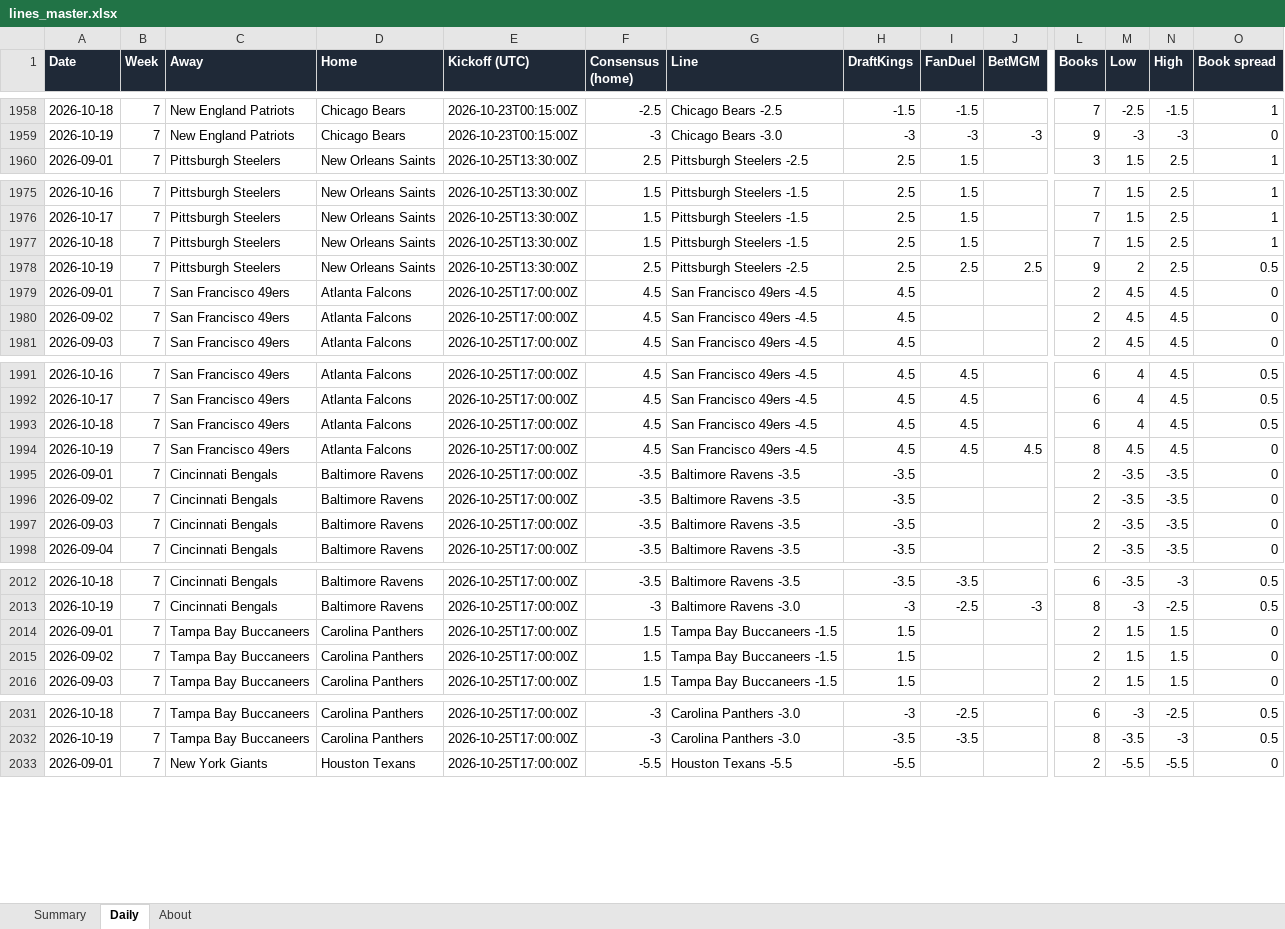
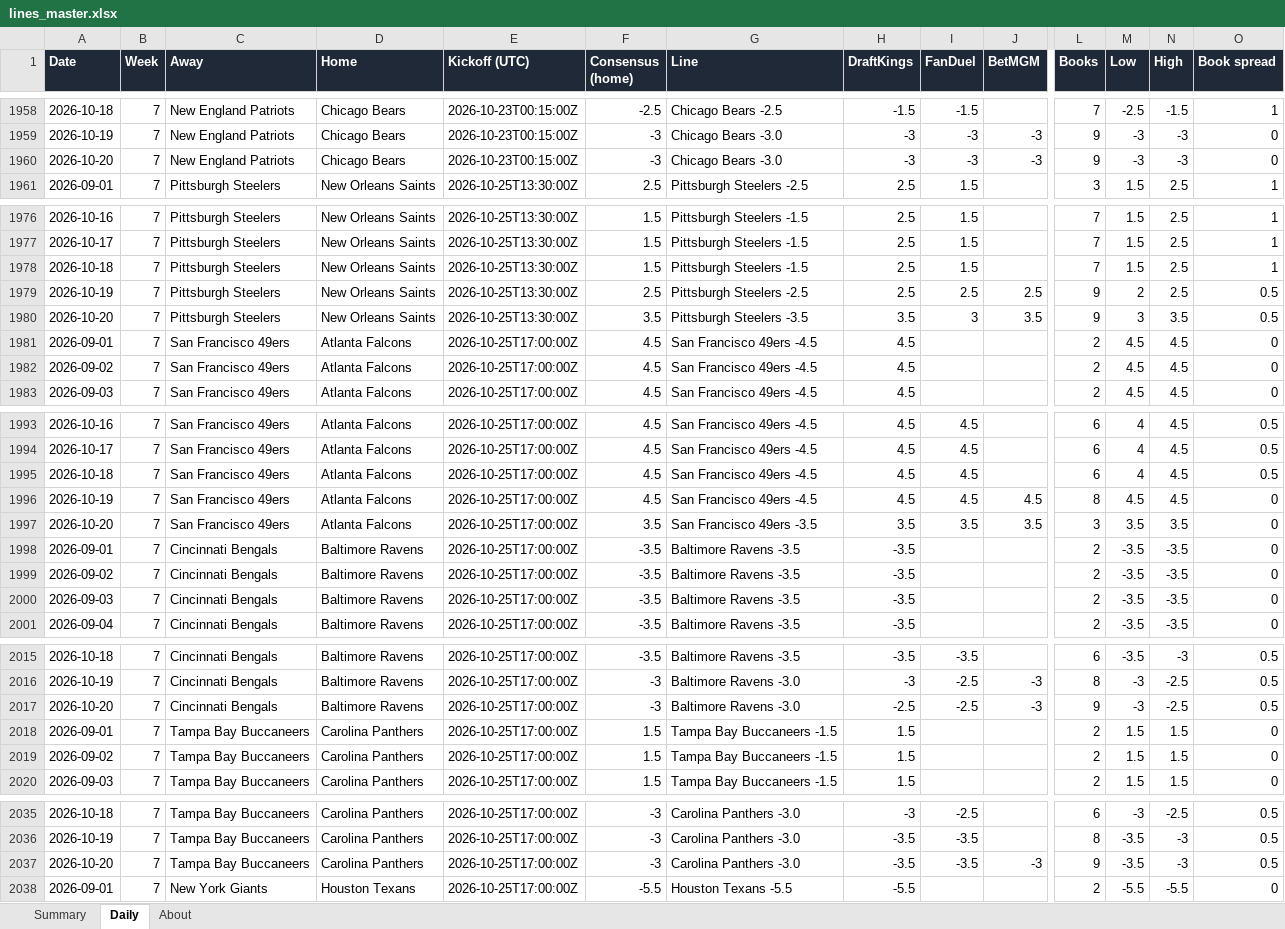
Before and after one commit to G4-Admin/nfl-line-tracker, an Excel workbook: data/lines_master.xlsx, sheet Daily, drawn as a sheet; only a part is shown, gaps mark what is left out; values as stored, in another font and other column widths than the file's, no borders; rows hold the shown columns only; the diff covers the shown part only; the diff names each change by its address in the sheet, - before the commit and + after, or states it on an @@ line.

```diff
--- a/data/lines_master.xlsx (sheet Daily)
+++ b/data/lines_master.xlsx (sheet Daily)
+row 1960: 2026-10-20 | 7 | New England Patriots | Chicago Bears | 2026-10-23T00:15:00Z | -3 | Chicago Bears -3.0 | -3 | -3 | -3 | 9 | -3 | -3 | 0
+row 1980: 2026-10-20 | 7 | Pittsburgh Steelers | New Orleans Saints | 2026-10-25T13:30:00Z | 3.5 | Pittsburgh Steelers -3.5 | 3.5 | 3 | 3.5 | 9 | 3 | 3.5 | 0.5
+row 1997: 2026-10-20 | 7 | San Francisco 49ers | Atlanta Falcons | 2026-10-25T17:00:00Z | 3.5 | San Francisco 49ers -3.5 | 3.5 | 3.5 | 3.5 | 3 | 3.5 | 3.5 | 0
+row 2017: 2026-10-20 | 7 | Cincinnati Bengals | Baltimore Ravens | 2026-10-25T17:00:00Z | -3 | Baltimore Ravens -3.0 | -2.5 | -2.5 | -3 | 9 | -3 | -2.5 | 0.5
+row 2037: 2026-10-20 | 7 | Tampa Bay Buccaneers | Carolina Panthers | 2026-10-25T17:00:00Z | -3 | Carolina Panthers -3.0 | -3.5 | -3.5 | -3 | 9 | -3.5 | -3 | 0.5
```
Also changed, not shown: 9 added rows elsewhere in this sheet, sheet Summary, sheet About, 6 other files.
